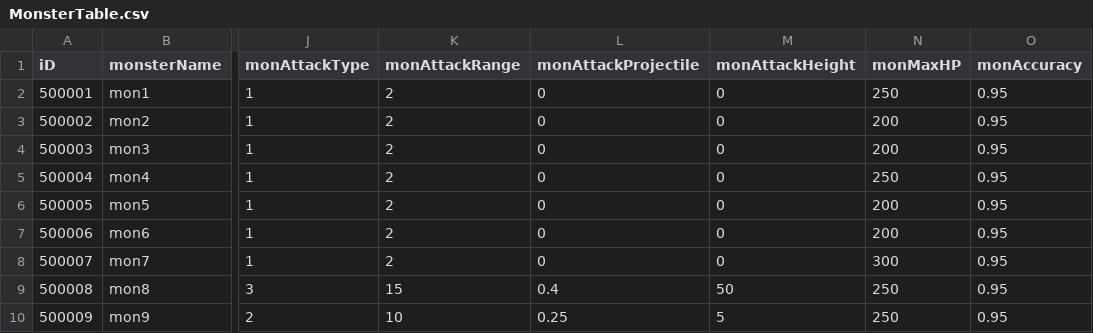
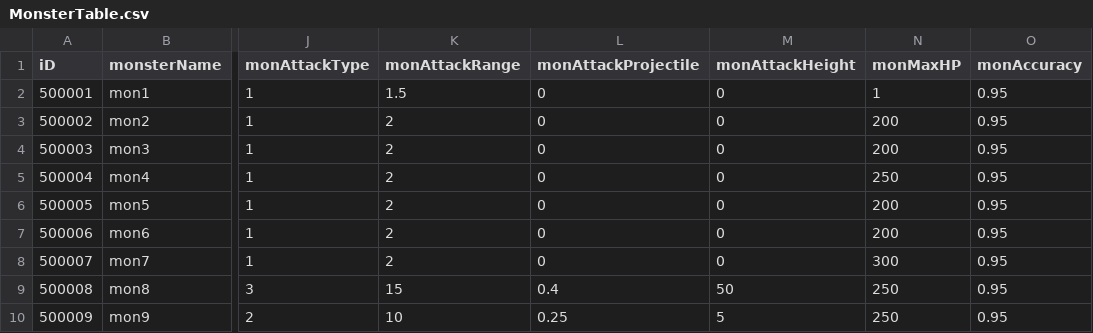
Before and after one commit to rockdo4/Calling_Fairy, a CSV file: Assets/Resources/DataTables/MonsterTable.csv, drawn as a sheet; only a part is shown, gaps mark what is left out; the diff names each change by its address in the sheet, - before the commit and + after, or states it on an @@ line.

```diff
--- a/Assets/Resources/DataTables/MonsterTable.csv
+++ b/Assets/Resources/DataTables/MonsterTable.csv
-K2 (monAttackRange): 2
+K2 (monAttackRange): 1.5
-N2 (monMaxHP): 250
+N2 (monMaxHP): 1
```
Also changed, not shown: 12 other files.
